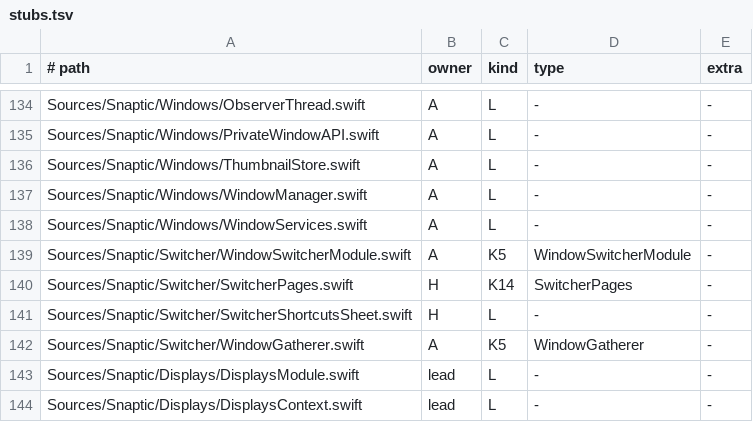
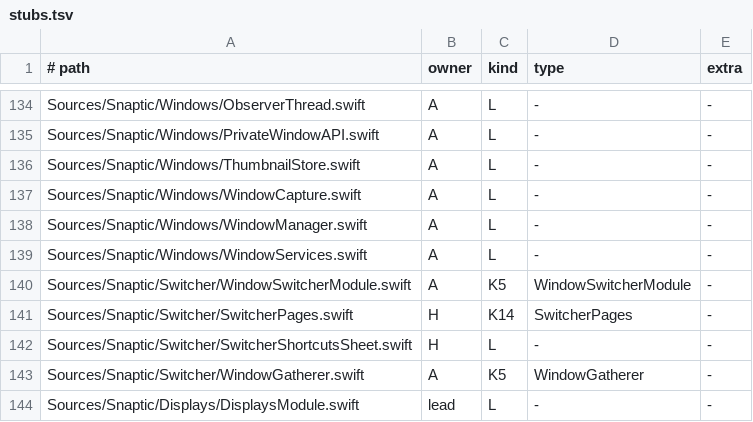
Before and after one commit to revylfitness/snaptic, a TSV file: scripts/stubs.tsv, drawn as a sheet; only a part is shown, gaps mark what is left out; the shorter side is filled out with more unchanged rows; the diff names each change by its address in the sheet, - before the commit and + after, or states it on an @@ line.

```diff
--- a/scripts/stubs.tsv
+++ b/scripts/stubs.tsv
+row 137: Sources/Snaptic/Windows/WindowCapture.swift | A | L | - | -
```
Also changed, not shown: 9 other files.
